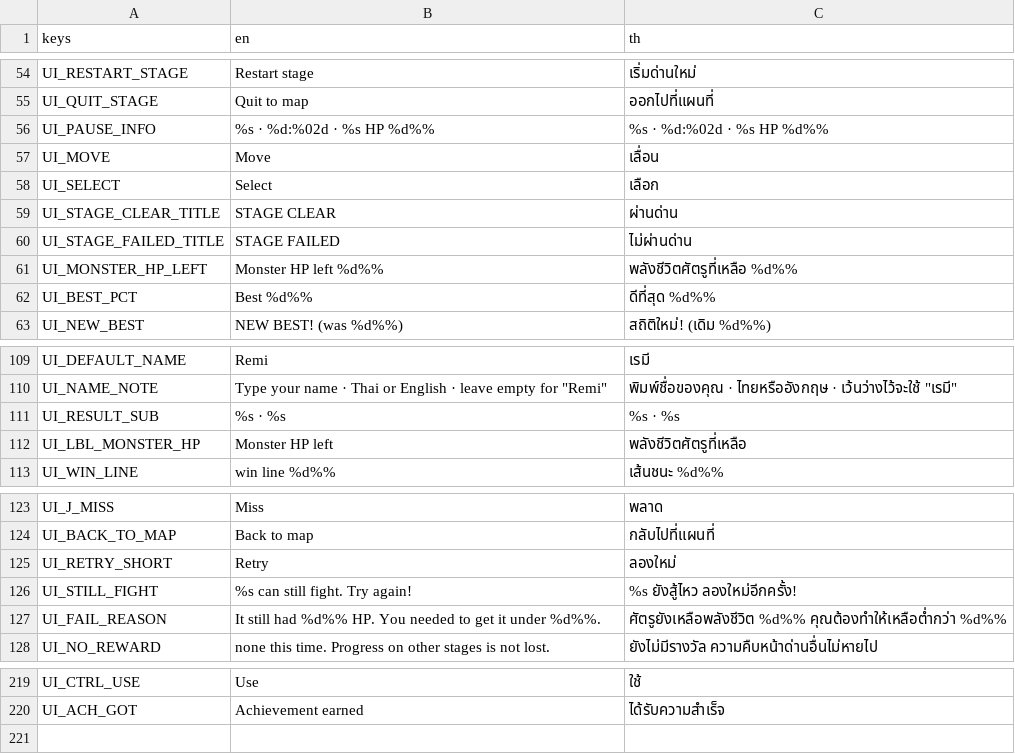
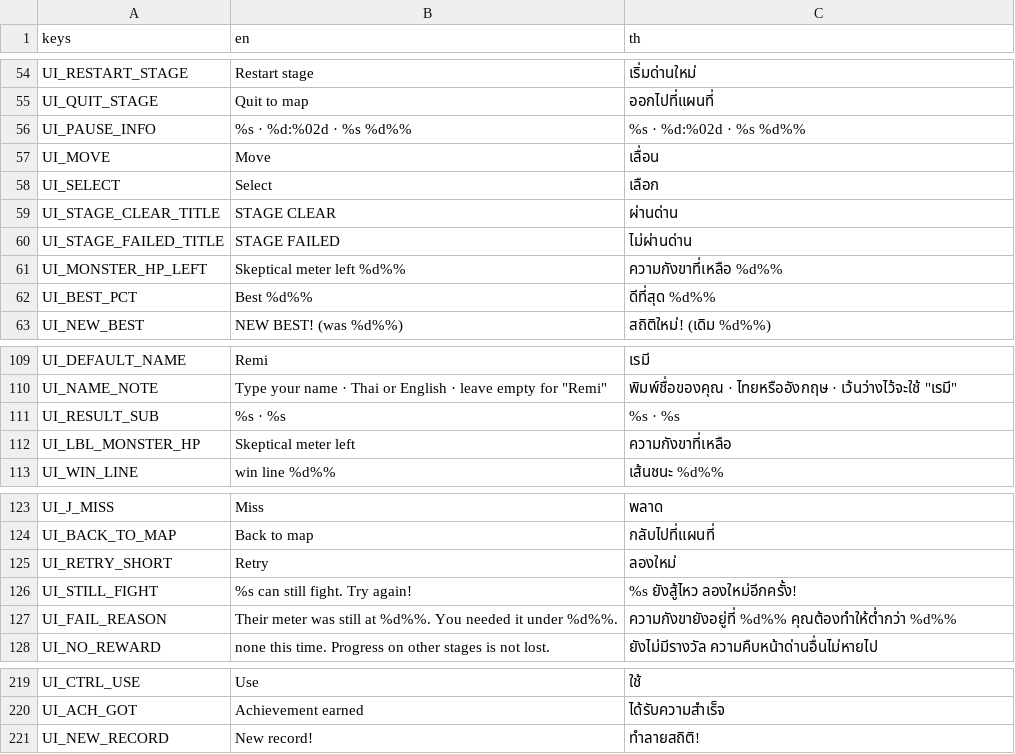
Before and after one commit to Pundharee6688091/remi-s-dancing-adventure, a CSV file: lang/ui.csv, drawn as a sheet; only a part is shown, gaps mark what is left out.

```diff
--- a/lang/ui.csv
+++ b/lang/ui.csv
@@ -57,3 +57,3 @@ UI_RESTART_STAGE,Restart stage,เริ่มด่านใหม่
 UI_QUIT_STAGE,Quit to map,ออกไปที่แผนที่
-UI_PAUSE_INFO,%s · %d:%02d · %s HP %d%%,%s · %d:%02d · %s HP %d%%
+UI_PAUSE_INFO,%s · %d:%02d · %s %d%%,%s · %d:%02d · %s %d%%
 UI_MOVE,Move,เลื่อน
@@ -62,3 +62,3 @@ UI_STAGE_CLEAR_TITLE,STAGE CLEAR,ผ่านด่าน
 UI_STAGE_FAILED_TITLE,STAGE FAILED,ไม่ผ่านด่าน
-UI_MONSTER_HP_LEFT,Monster HP left   %d%%,พลังชีวิตศัตรูที่เหลือ   %d%%
+UI_MONSTER_HP_LEFT,Skeptical meter left   %d%%,ความกังขาที่เหลือ   %d%%
 UI_BEST_PCT,Best  %d%%,ดีที่สุด  %d%%
@@ -113,3 +113,3 @@ UI_NAME_NOTE,"Type your name · Thai or English · leave empty for ""Remi""","
 UI_RESULT_SUB,%s · %s,%s · %s
-UI_LBL_MONSTER_HP,Monster HP left,พลังชีวิตศัตรูที่เหลือ
+UI_LBL_MONSTER_HP,Skeptical meter left,ความกังขาที่เหลือ
 UI_WIN_LINE,win line %d%%,เส้นชนะ %d%%
@@ -128,3 +128,3 @@ UI_RETRY_SHORT,Retry,ลองใหม่
 UI_STILL_FIGHT,%s can still fight. Try again!,%s ยังสู้ไหว ลองใหม่อีกครั้ง!
-UI_FAIL_REASON,It still had %d%% HP. You needed to get it under %d%%.,ศัตรูยังเหลือพลังชีวิต %d%% คุณต้องทำให้เหลือต่ำกว่า %d%%
+UI_FAIL_REASON,"Their meter was still at %d%%. You needed it under %d%%.",ความกังขายังอยู่ที่ %d%% คุณต้องทำให้ต่ำกว่า %d%%
 UI_NO_REWARD,none this time. Progress on other stages is not lost.,ยังไม่มีรางวัล ความคืบหน้าด่านอื่นไม่หายไป
@@ -222 +222,2 @@ UI_CTRL_USE,Use,ใช้
 UI_ACH_GOT,Achievement earned,ได้รับความสำเร็จ
+UI_NEW_RECORD,New record!,ทำลายสถิติ!
```
Also changed, not shown: 4 other files.
